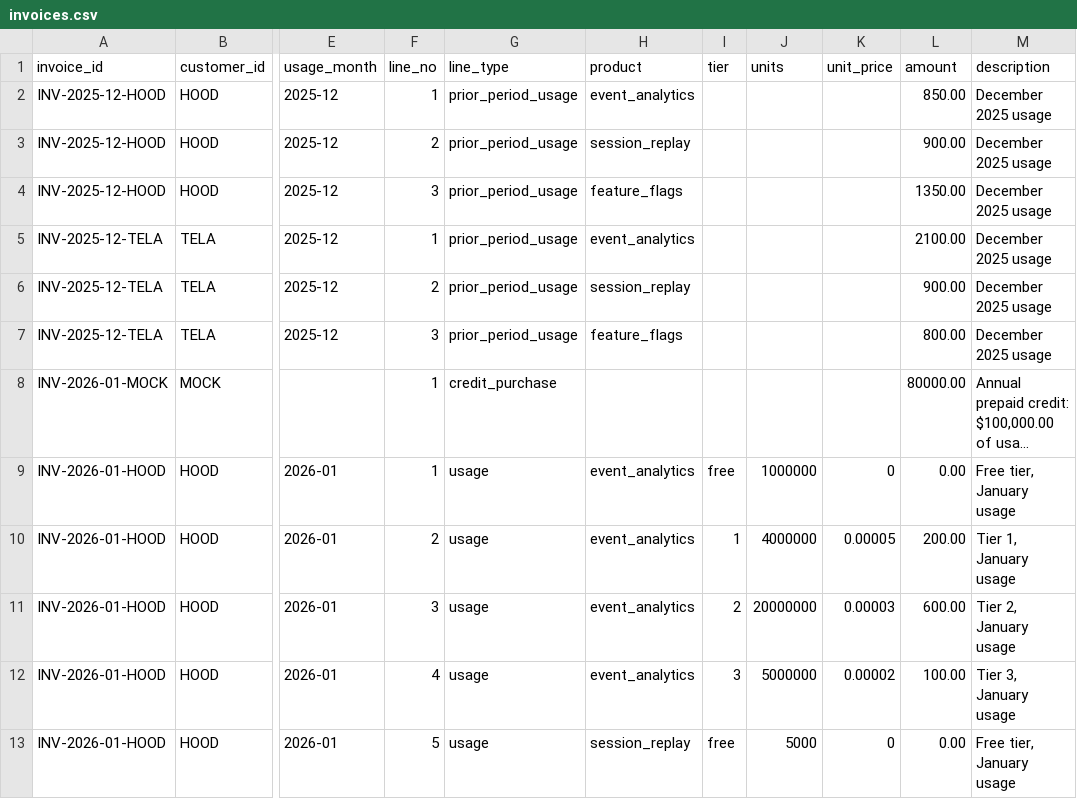
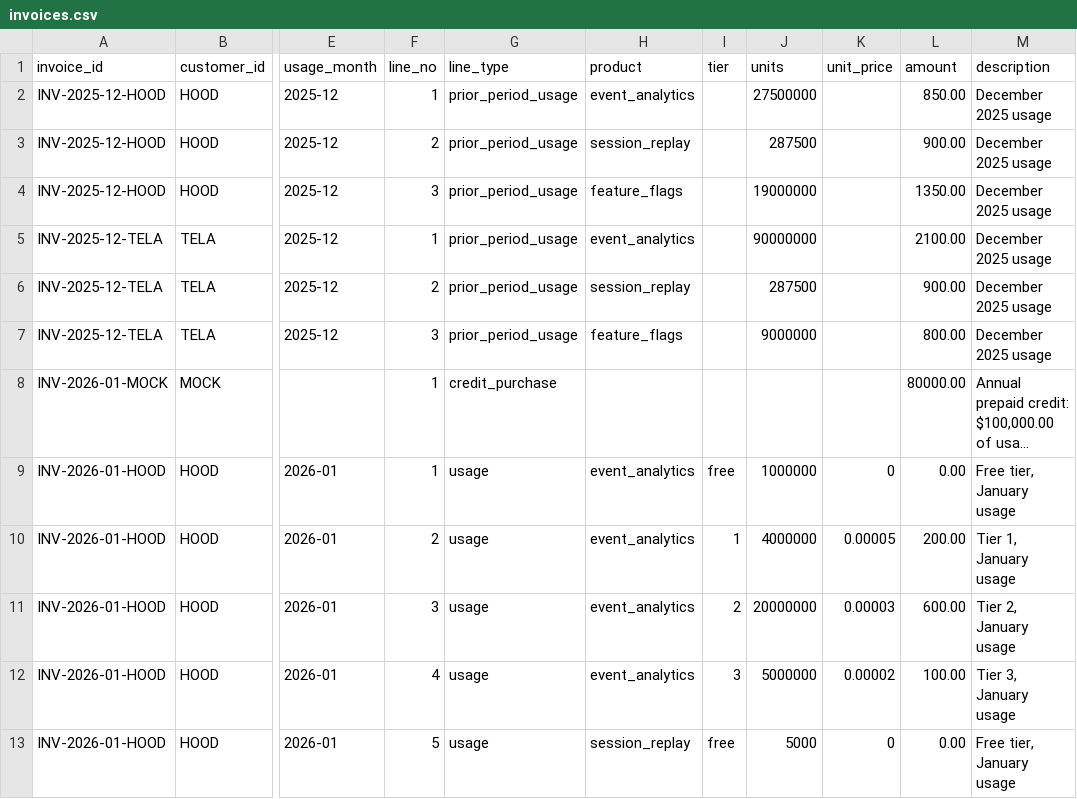
Before and after one commit to jonahrice523-svg/usage-rev-rec, a CSV file: output/invoices.csv, drawn as a sheet; only a part is shown, gaps mark what is left out; long unchanged cells end in …; the diff names each change by its address in the sheet, - before the commit and + after, or states it on an @@ line.

```diff
--- a/output/invoices.csv
+++ b/output/invoices.csv
-J2 (units): (empty)
+J2 (units): 27500000
-J3 (units): (empty)
+J3 (units): 287500
-J4 (units): (empty)
+J4 (units): 19000000
-J5 (units): (empty)
+J5 (units): 90000000
-J6 (units): (empty)
+J6 (units): 287500
-J7 (units): (empty)
+J7 (units): 9000000
```
Also changed, not shown: data/prior_period_invoices.csv, 11 other files.
